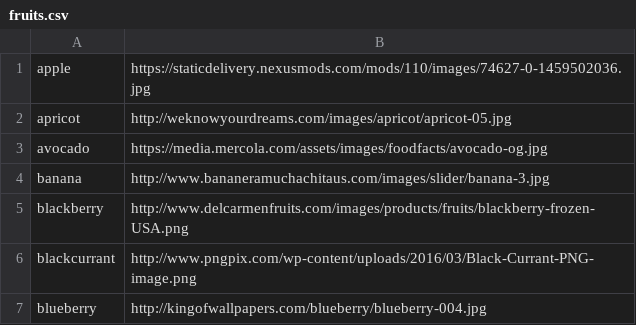
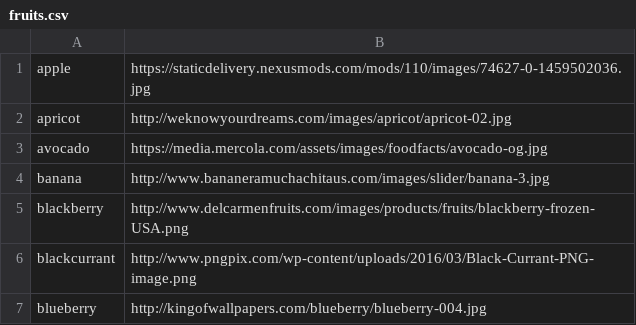
Before and after one commit to ncarr/MasseyHacksIII, a CSV file: fruits.csv, drawn as a sheet; only a part is shown.

Commit message:
Updated apricot image

```diff
--- a/fruits.csv
+++ b/fruits.csv
@@ -1,3 +1,3 @@
 apple,https://staticdelivery.nexusmods.com/mods/110/images/74627-0-1459502036.jpg,
-apricot,http://weknowyourdreams.com/images/apricot/apricot-05.jpg,
+apricot,http://weknowyourdreams.com/images/apricot/apricot-02.jpg,
 avocado,https://media.mercola.com/assets/images/foodfacts/avocado-og.jpg,
```
